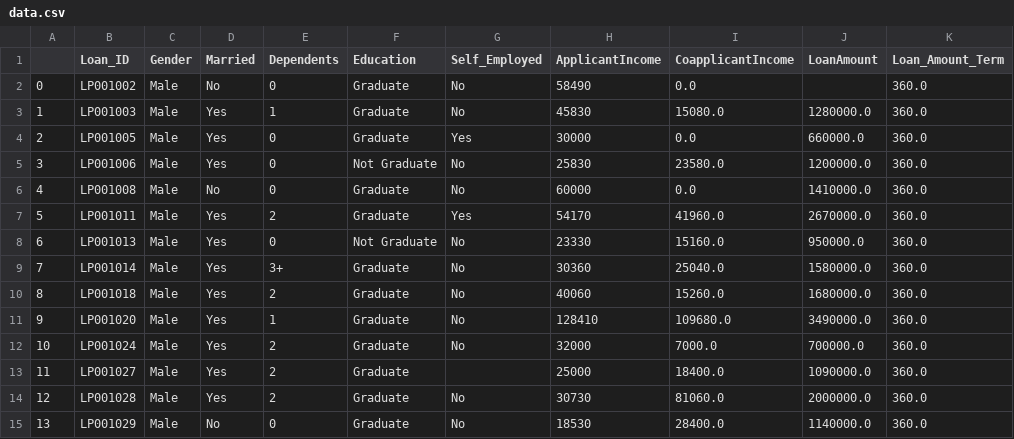
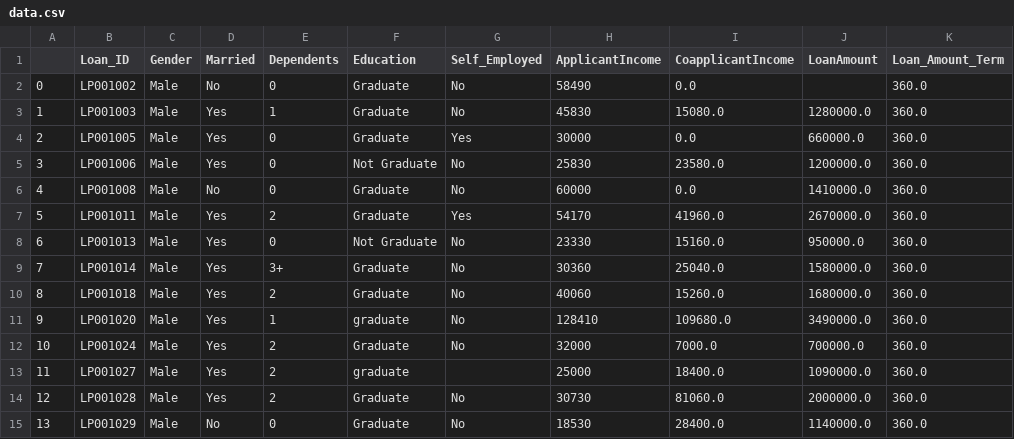
Before and after one commit to annmary25/Home-Loan-Status-Prediction, a CSV file: data.csv, drawn as a sheet; only a part is shown; the diff names each change by its address in the sheet, - before the commit and + after, or states it on an @@ line.

Commit message:
Update data.csv

```diff
--- a/data.csv
+++ b/data.csv
-F11 (Education): Graduate
+F11 (Education): graduate
-F13 (Education): Graduate
+F13 (Education): graduate
```
